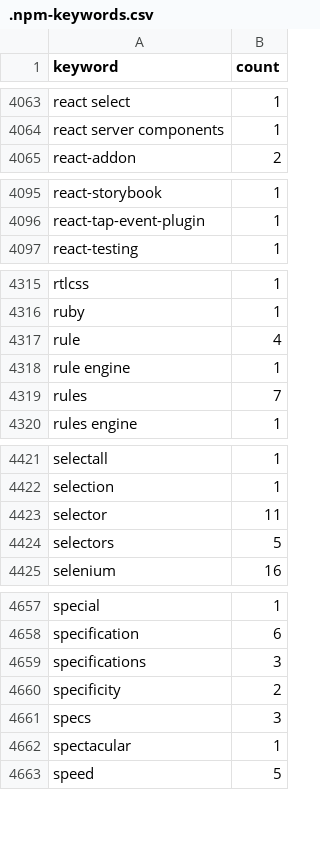
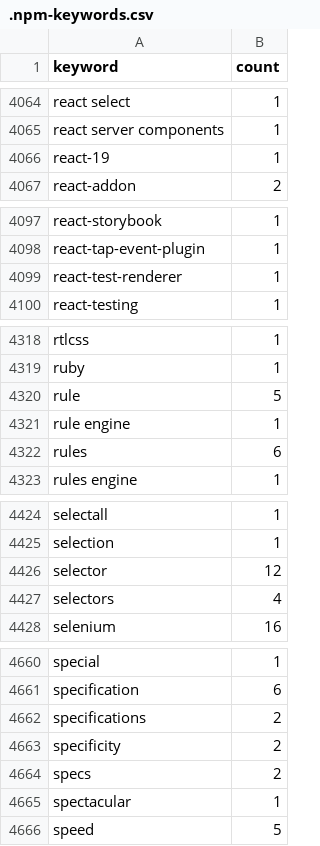
Before and after one commit to streetsidesoftware/cspell-dicts, a CSV file: dictionaries/npm/src/npm/.npm-keywords.csv, drawn as a sheet; only a part is shown, gaps mark what is left out; the diff covers the shown part only.

```diff
--- a/dictionaries/npm/src/npm/.npm-keywords.csv
+++ b/dictionaries/npm/src/npm/.npm-keywords.csv
@@ -4064,2 +4065,3 @@ react select,1
 react server components,1
+react-19,1
 react-addon,2
@@ -4096,2 +4098,3 @@ react-storybook,1
 react-tap-event-plugin,1
+react-test-renderer,1
 react-testing,1
@@ -4316,5 +4319,5 @@ rtlcss,1
 ruby,1
-rule,4
+rule,5
 rule engine,1
-rules,7
+rules,6
 rules engine,1
@@ -4422,4 +4425,4 @@ selectall,1
 selection,1
-selector,11
-selectors,5
+selector,12
+selectors,4
 selenium,16
@@ -4658,5 +4661,5 @@ special,1
 specification,6
-specifications,3
+specifications,2
 specificity,2
-specs,3
+specs,2
 spectacular,1
```
Also changed, not shown: 5 added rows, 2 removed rows and 16 edited cells elsewhere in this file, dictionaries/npm/src/npm/.npm-package-ref-counts.csv, 3 other files.
